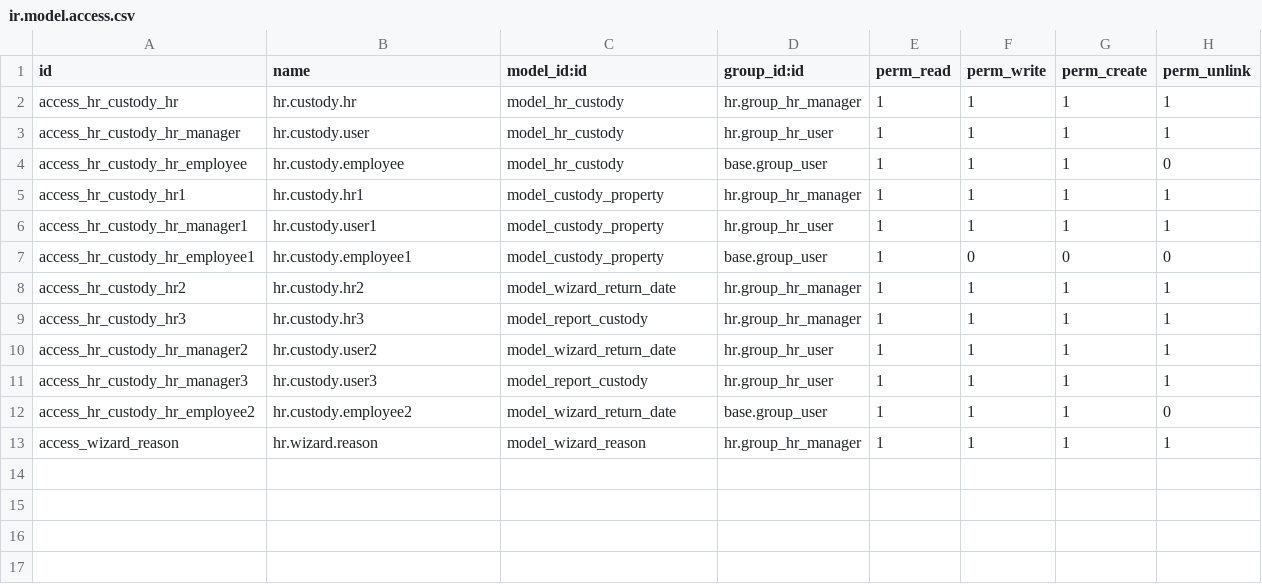
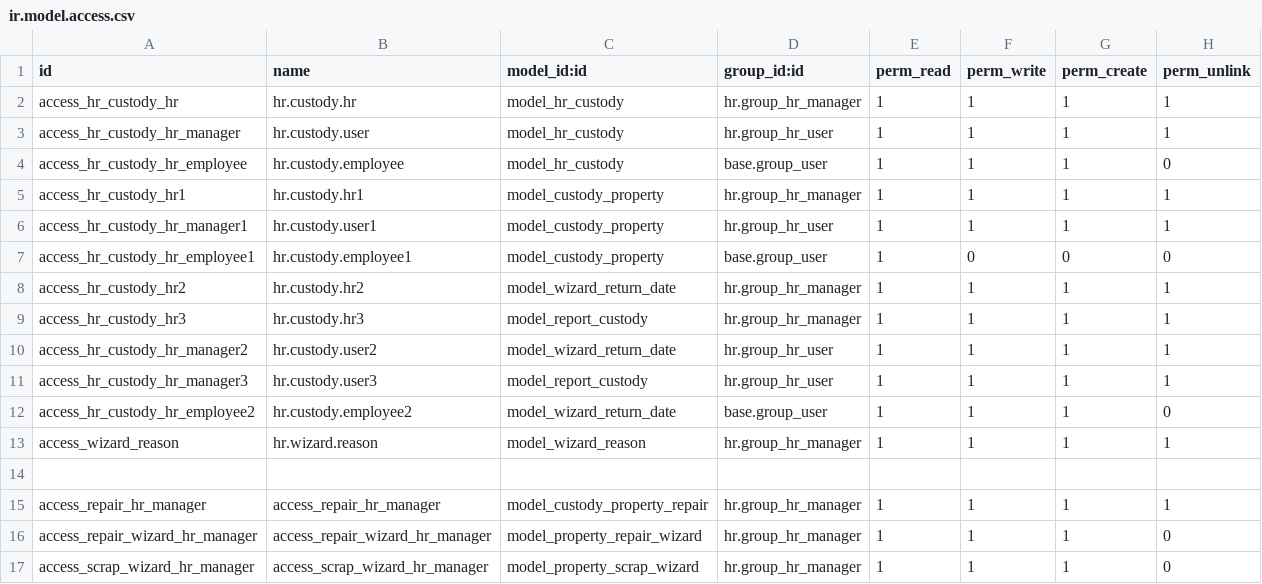
Before and after one commit to Logic-School/hr_custody, a CSV file: security/ir.model.access.csv, drawn as a sheet; the diff names each change by its address in the sheet, - before the commit and + after, or states it on an @@ line.

Commit message:
Add Purchase price in custody.property
Make return_date not mandatory in hr.custody

Add an option for Admin to record repair cost for Property

Property's total cost, repair history, custody history should be shown in property's view

Option to move a property to scrap and enter income received from sale

```diff
--- a/security/ir.model.access.csv
+++ b/security/ir.model.access.csv
+row 14: (empty)
+row 15: access_repair_hr_manager | access_repair_hr_manager | model_custody_property_repair | hr.group_hr_manager | 1 | 1 | 1 | 1
+row 16: access_repair_wizard_hr_manager | access_repair_wizard_hr_manager | model_property_repair_wizard | hr.group_hr_manager | 1 | 1 | 1 | 0
+row 17: access_scrap_wizard_hr_manager | access_scrap_wizard_hr_manager | model_property_scrap_wizard | hr.group_hr_manager | 1 | 1 | 1 | 0
```
Also changed, not shown: 12 other files.
